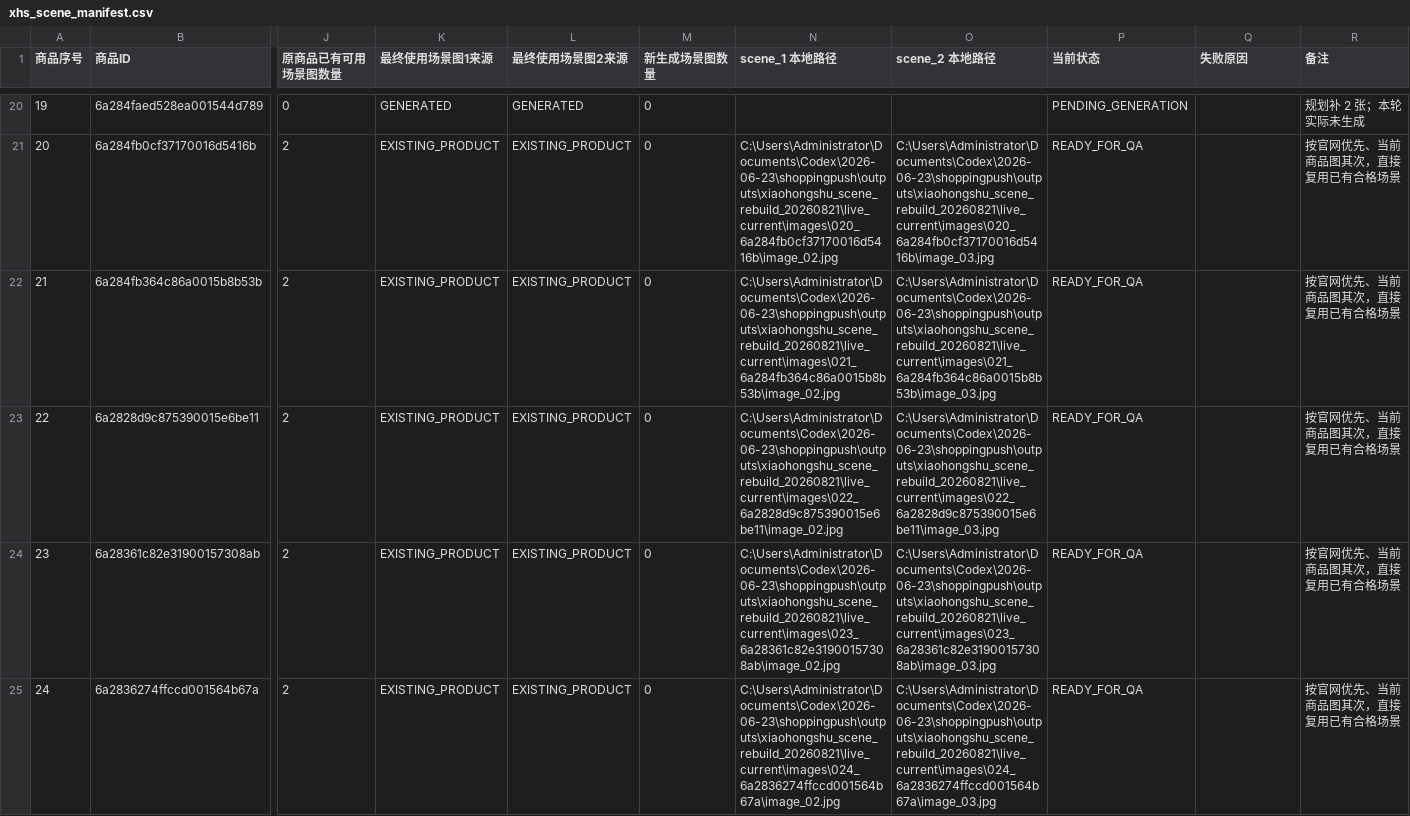
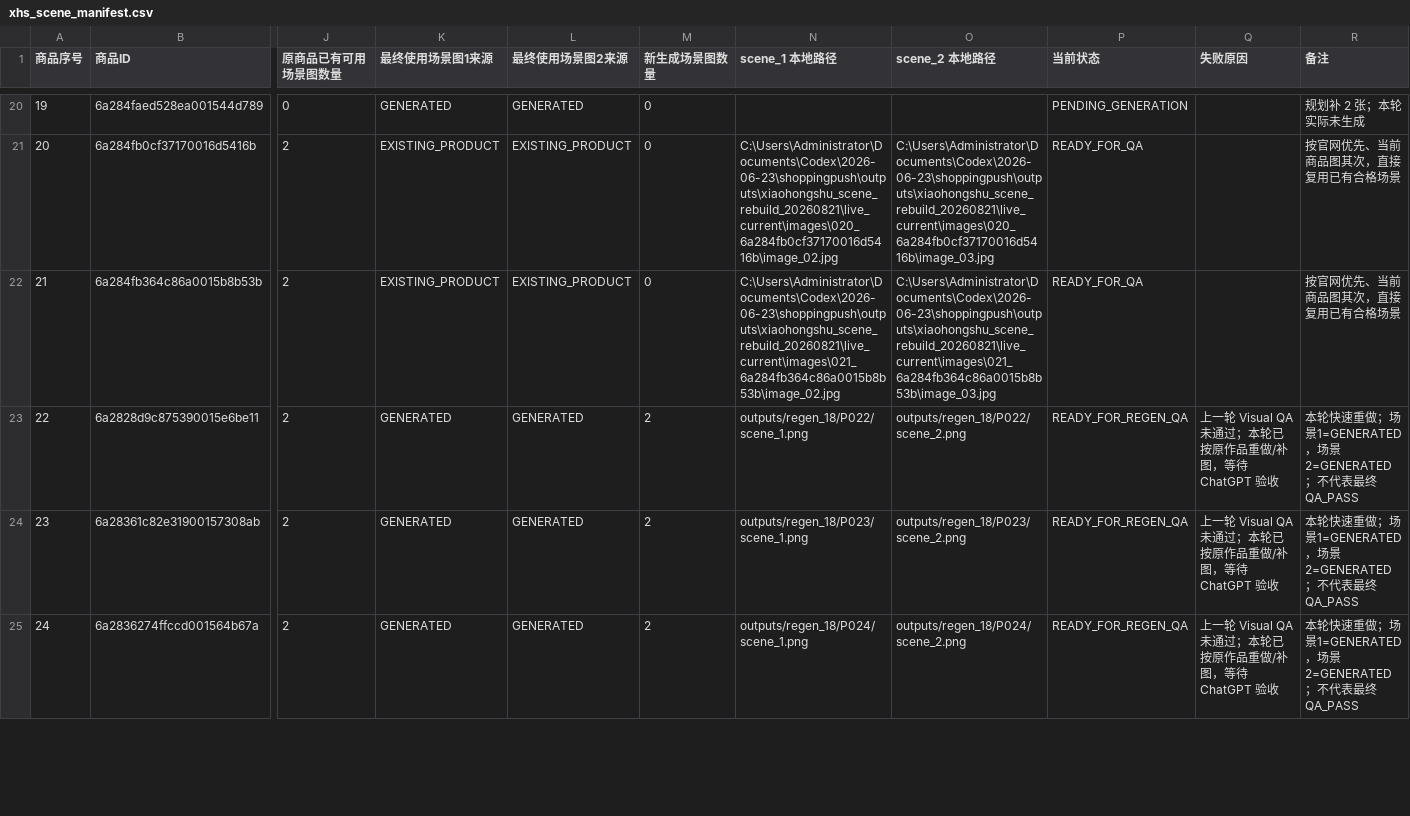
Before and after one commit to lovethanqq/7yeqiao-product-workflow, a CSV file: manifests/xhs_scene_manifest.csv, drawn as a sheet; only a part is shown, gaps mark what is left out; the diff covers the shown part only; the diff names each change by its address in the sheet, - before the commit and + after, or states it on an @@ line.

```diff
--- a/manifests/xhs_scene_manifest.csv
+++ b/manifests/xhs_scene_manifest.csv
-K23:K25 (最终使用场景图1来源): EXISTING_PRODUCT
+K23:K25 (最终使用场景图1来源): GENERATED
-L23:L25 (最终使用场景图2来源): EXISTING_PRODUCT
+L23:L25 (最终使用场景图2来源): GENERATED
-M23:M25 (新生成场景图数量): 0
+M23:M25 (新生成场景图数量): 2
-N23 (scene_1 本地路径): C:\Users\Administrator\Documents\Codex\2026-06-23\shoppingpush\outputs\xiaohongshu_scene_rebuild_20260821\live_current\images\022_6a2828d9c875390015e6be11\image_02.jpg
+N23 (scene_1 本地路径): outputs/regen_18/P022/scene_1.png
-O23 (scene_2 本地路径): C:\Users\Administrator\Documents\Codex\2026-06-23\shoppingpush\outputs\xiaohongshu_scene_rebuild_20260821\live_current\images\022_6a2828d9c875390015e6be11\image_03.jpg
+O23 (scene_2 本地路径): outputs/regen_18/P022/scene_2.png
-P23:P25 (当前状态): READY_FOR_QA
+P23:P25 (当前状态): READY_FOR_REGEN_QA
-Q23:Q25 (失败原因): (empty)
+Q23:Q25 (失败原因): 上一轮 Visual QA 未通过；本轮已按原作品重做/补图，等待 ChatGPT 验收
-R23:R25 (备注): 按官网优先、当前商品图其次，直接复用已有合格场景
+R23:R25 (备注): 本轮快速重做；场景1=GENERATED，场景2=GENERATED；不代表最终 QA_PASS
-N24 (scene_1 本地路径): C:\Users\Administrator\Documents\Codex\2026-06-23\shoppingpush\outputs\xiaohongshu_scene_rebuild_20260821\live_current\images\023_6a28361c82e31900157308ab\image_02.jpg
+N24 (scene_1 本地路径): outputs/regen_18/P023/scene_1.png
-O24 (scene_2 本地路径): C:\Users\Administrator\Documents\Codex\2026-06-23\shoppingpush\outputs\xiaohongshu_scene_rebuild_20260821\live_current\images\023_6a28361c82e31900157308ab\image_03.jpg
+O24 (scene_2 本地路径): outputs/regen_18/P023/scene_2.png
-N25 (scene_1 本地路径): C:\Users\Administrator\Documents\Codex\2026-06-23\shoppingpush\outputs\xiaohongshu_scene_rebuild_20260821\live_current\images\024_6a2836274ffccd001564b67a\image_02.jpg
+N25 (scene_1 本地路径): outputs/regen_18/P024/scene_1.png
-O25 (scene_2 本地路径): C:\Users\Administrator\Documents\Codex\2026-06-23\shoppingpush\outputs\xiaohongshu_scene_rebuild_20260821\live_current\images\024_6a2836274ffccd001564b67a\image_03.jpg
+O25 (scene_2 本地路径): outputs/regen_18/P024/scene_2.png
```
Also changed, not shown: 118 edited cells elsewhere in this file, manifests/xhs_scene_qa.csv, 22 other files.
